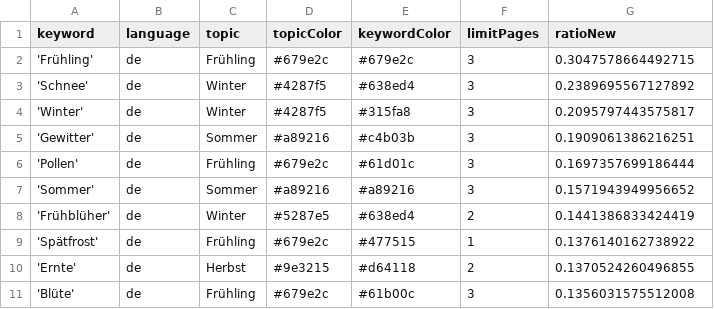
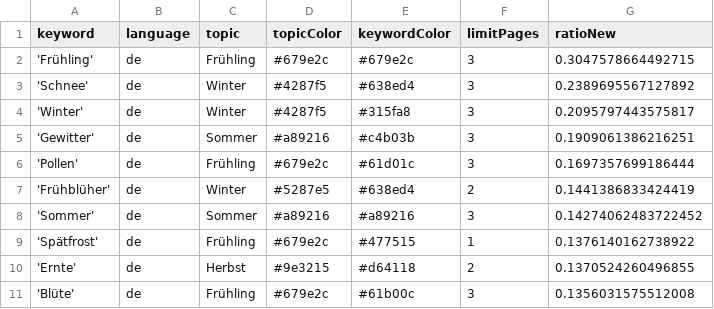
Before and after one commit to newsWhisperer/winterIsComing, a CSV file: keywords.csv, drawn as a sheet; only a part is shown.

```diff
--- a/keywords.csv
+++ b/keywords.csv
@@ -6,4 +6,4 @@ keyword,language,topic,topicColor,keywordColor,limitPages,ratioNew
 'Pollen',de,Frühling,#679e2c,#61d01c,3,0.1697357699186444
-'Sommer',de,Sommer,#a89216,#a89216,3,0.1571943949956652
 'Frühblüher',de,Winter,#5287e5,#638ed4,2,0.1441386833424419
+'Sommer',de,Sommer,#a89216,#a89216,3,0.14274062483722452
 'Spätfrost',de,Frühling,#679e2c,#477515,1,0.1376140162738922
```
Also changed, not shown: csv/news_2026_05.csv.
